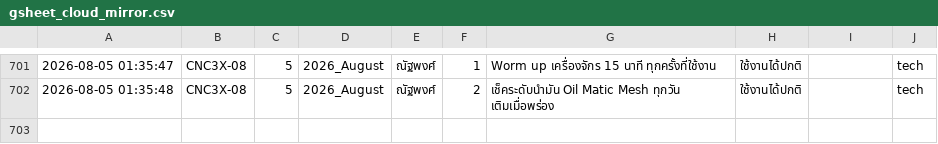
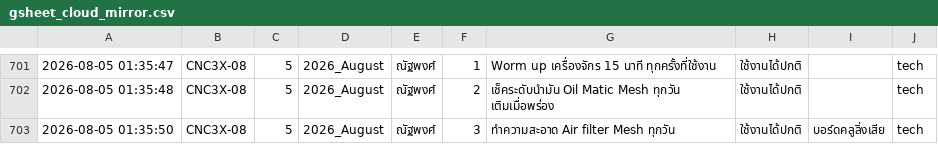
Before and after one commit to kayppc-cell/factory-maintenance-system, a CSV file: gsheet_cloud_mirror.csv, drawn as a sheet; only a part is shown, gaps mark what is left out.

Commit message:
Auto-Sync CSV for CNC3X-08 Day 5

```diff
--- a/gsheet_cloud_mirror.csv
+++ b/gsheet_cloud_mirror.csv
@@ -710 +710,2 @@
 2026-08-05 01:35:48,CNC3X-08,5,2026_August,ณัฐพงศ์,2,เช็คระดับนำมัน Oil Matic Mesh ทุกวัน เติมเมื่อพร่อง,ใช้งานได้ปกติ,,tech
+2026-08-05 01:35:50,CNC3X-08,5,2026_August,ณัฐพงศ์,3,ทำความสะอาด Air filter Mesh ทุกวัน,ใช้งานได้ปกติ,บอร์ดคลูลิ่งเสีย,tech
```
